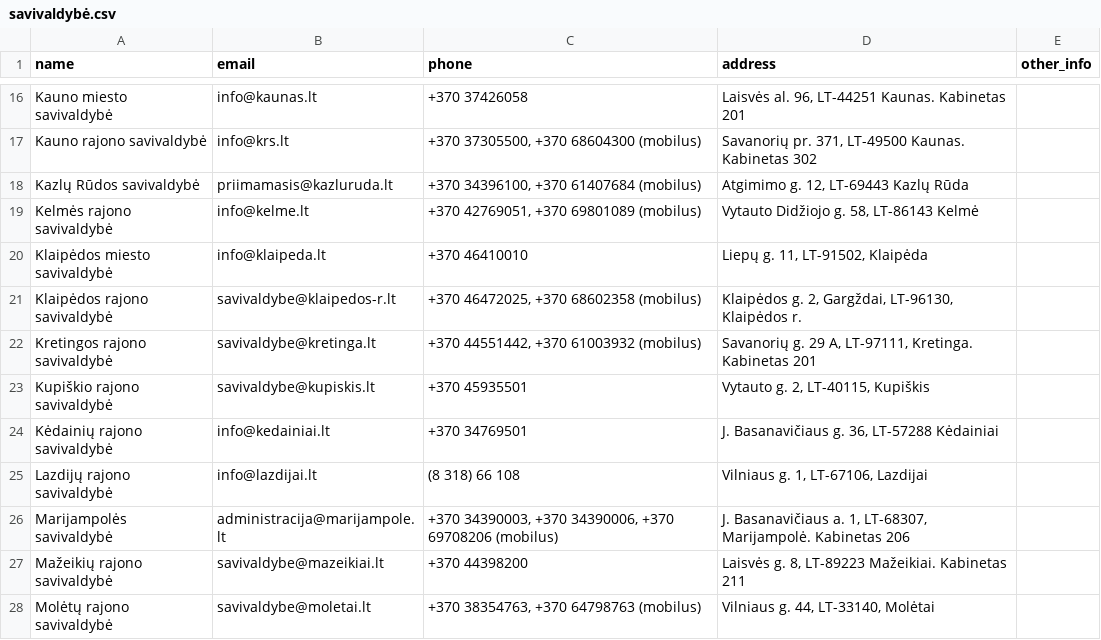
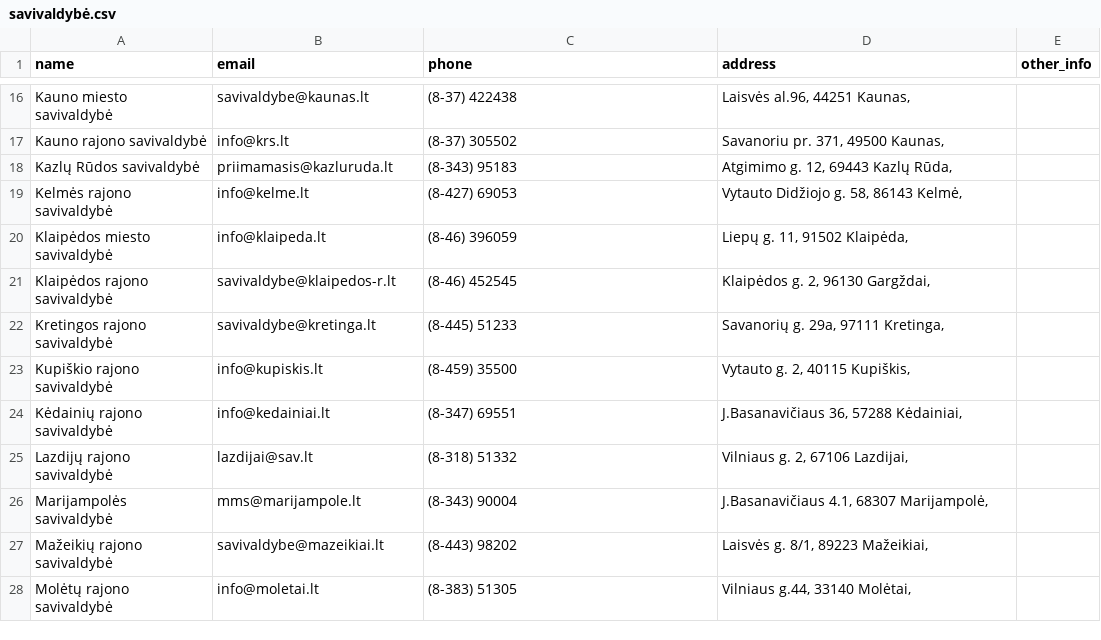
Before and after one commit to TransparencyInternationalLithuania/parasykjiems.lt, a CSV file: data/institutions/savivaldybė.csv, drawn as a sheet; only a part is shown, gaps mark what is left out; the diff covers the shown part only; the diff names each change by its address in the sheet, - before the commit and + after, or states it on an @@ line.

```diff
--- a/data/institutions/savivaldybė.csv
+++ b/data/institutions/savivaldybė.csv
-B16 (email): info@kaunas.lt
+B16 (email): savivaldybe@kaunas.lt
-C16 (phone): +370 37426058
+C16 (phone): (8-37) 422438
-D16 (address): Laisvės al. 96, LT-44251 Kaunas. Kabinetas 201
+D16 (address): Laisvės al.96, 44251 Kaunas,
-C17 (phone): +370 37305500, +370 68604300 (mobilus)
+C17 (phone): (8-37) 305502
-D17 (address): Savanorių pr. 371, LT-49500 Kaunas. Kabinetas 302
+D17 (address): Savanoriu pr. 371, 49500 Kaunas,
-C18 (phone): +370 34396100, +370 61407684 (mobilus)
+C18 (phone): (8-343) 95183
-D18 (address): Atgimimo g. 12, LT-69443 Kazlų Rūda
+D18 (address): Atgimimo g. 12, 69443 Kazlų Rūda,
-C19 (phone): +370 42769051, +370 69801089 (mobilus)
+C19 (phone): (8-427) 69053
-D19 (address): Vytauto Didžiojo g. 58, LT-86143 Kelmė
+D19 (address): Vytauto Didžiojo g. 58, 86143 Kelmė,
-C20 (phone): +370 46410010
+C20 (phone): (8-46) 396059
-D20 (address): Liepų g. 11, LT-91502, Klaipėda
+D20 (address): Liepų g. 11, 91502 Klaipėda,
-C21 (phone): +370 46472025, +370 68602358 (mobilus)
+C21 (phone): (8-46) 452545
-D21 (address): Klaipėdos g. 2, Gargždai, LT-96130, Klaipėdos r.
+D21 (address): Klaipėdos g. 2, 96130 Gargždai,
-C22 (phone): +370 44551442, +370 61003932 (mobilus)
+C22 (phone): (8-445) 51233
-D22 (address): Savanorių g. 29 A, LT-97111, Kretinga. Kabinetas 201
+D22 (address): Savanorių g. 29a, 97111 Kretinga,
-B23 (email): savivaldybe@kupiskis.lt
+B23 (email): info@kupiskis.lt
-C23 (phone): +370 45935501
+C23 (phone): (8-459) 35500
-D23 (address): Vytauto g. 2, LT-40115, Kupiškis
+D23 (address): Vytauto g. 2, 40115 Kupiškis,
-C24 (phone): +370 34769501
+C24 (phone): (8-347) 69551
-D24 (address): J. Basanavičiaus g. 36, LT-57288 Kėdainiai
+D24 (address): J.Basanavičiaus 36, 57288 Kėdainiai,
-B25 (email): info@lazdijai.lt
+B25 (email): lazdijai@sav.lt
-C25 (phone): (8 318) 66 108
+C25 (phone): (8-318) 51332
-D25 (address): Vilniaus g. 1, LT-67106, Lazdijai
+D25 (address): Vilniaus g. 2, 67106 Lazdijai,
-B26 (email): administracija@marijampole.lt
+B26 (email): mms@marijampole.lt
-C26 (phone): +370 34390003, +370 34390006, +370 69708206 (mobilus)
+C26 (phone): (8-343) 90004
-D26 (address): J. Basanavičiaus a. 1, LT-68307, Marijampolė. Kabinetas 206
+D26 (address): J.Basanavičiaus 4.1, 68307 Marijampolė,
-C27 (phone): +370 44398200
+C27 (phone): (8-443) 98202
-D27 (address): Laisvės g. 8, LT-89223 Mažeikiai. Kabinetas 211
+D27 (address): Laisvės g. 8/1, 89223 Mažeikiai,
-B28 (email): savivaldybe@moletai.lt
+B28 (email): info@moletai.lt
-C28 (phone): +370 38354763, +370 64798763 (mobilus)
+C28 (phone): (8-383) 51305
-D28 (address): Vilniaus g. 44, LT-33140, Molėtai
+D28 (address): Vilniaus g.44, 33140 Molėtai,
```
Also changed, not shown: 102 edited cells elsewhere in this file, data/representatives/meras.csv, data/representatives/seniūnas.csv.
